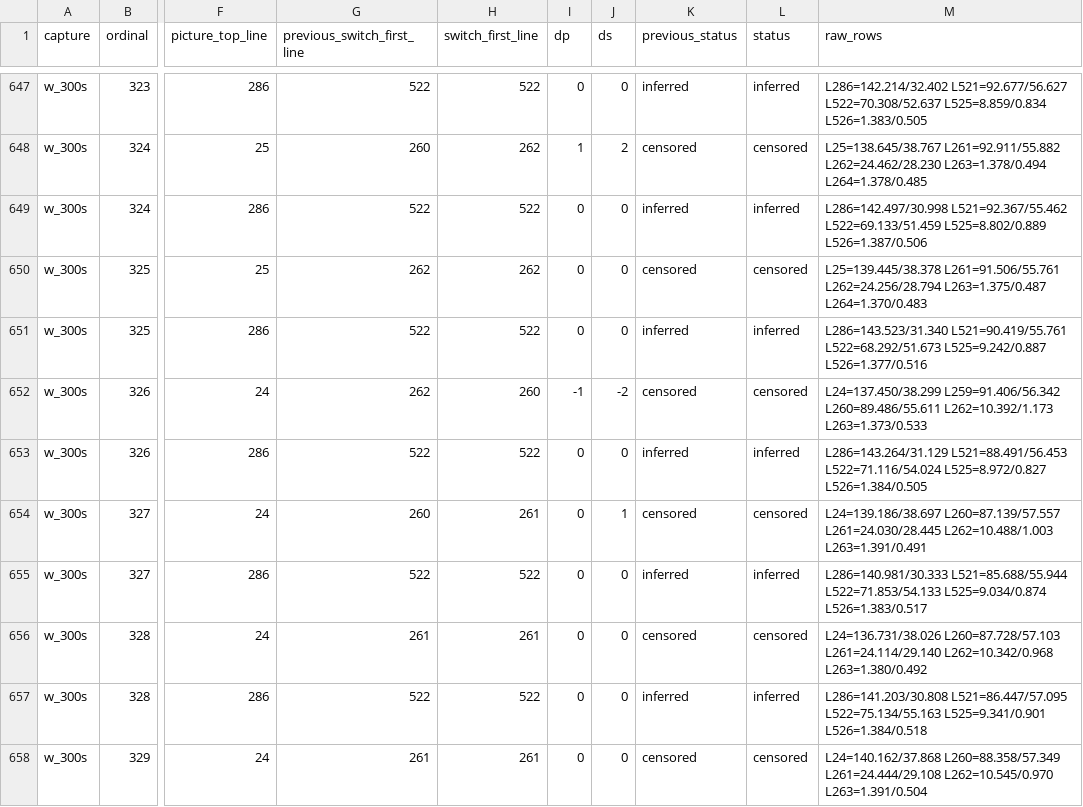
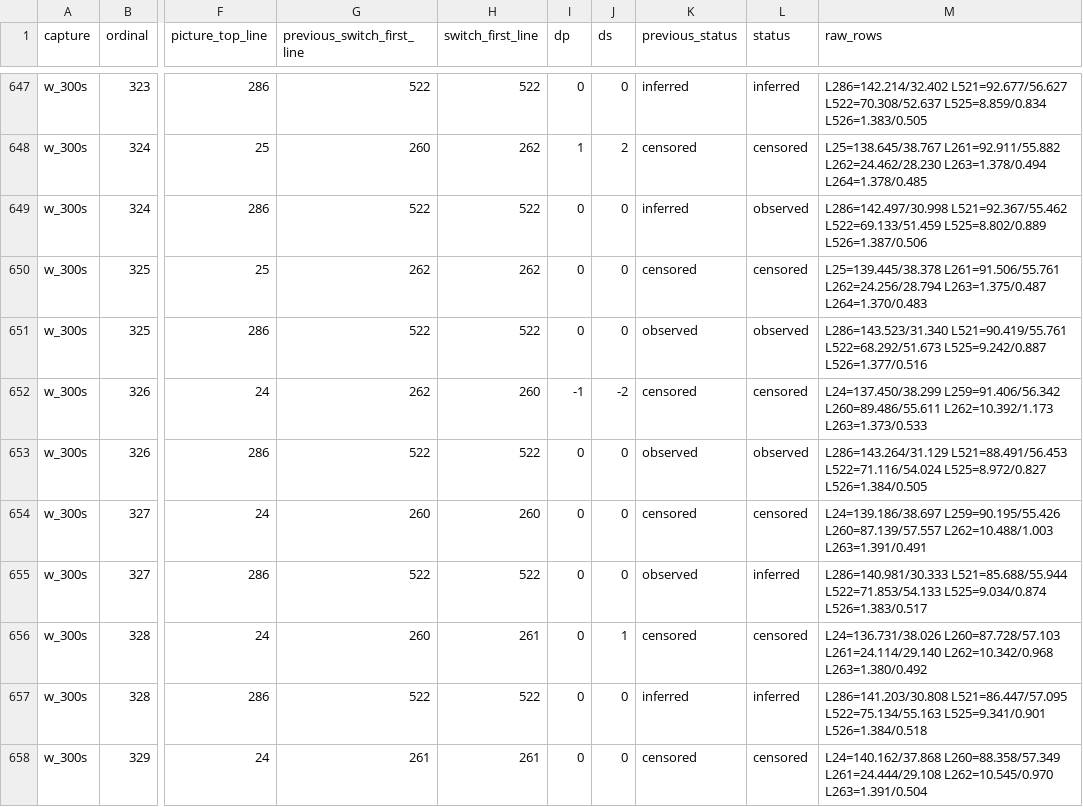
Before and after one commit to vinylfreak89/blackmagic-usb-mac, a CSV file: experiments/geometry_oracle/reports/motion_w_300s.csv, drawn as a sheet; only a part is shown, gaps mark what is left out; the diff covers the shown part only; the diff names each change by its address in the sheet, - before the commit and + after, or states it on an @@ line.

```diff
--- a/experiments/geometry_oracle/reports/motion_w_300s.csv
+++ b/experiments/geometry_oracle/reports/motion_w_300s.csv
-L649 (status): inferred
+L649 (status): observed
-K651 (previous_status): inferred
+K651 (previous_status): observed
-L651 (status): inferred
+L651 (status): observed
-K653 (previous_status): inferred
+K653 (previous_status): observed
-L653 (status): inferred
+L653 (status): observed
-H654 (switch_first_line): 261
+H654 (switch_first_line): 260
-J654 (ds): 1
+J654 (ds): 0
-M654 (raw_rows): L24=139.186/38.697 L260=87.139/57.557 L261=24.030/28.445 L262=10.488/1.003 L263=1.391/0.491
+M654 (raw_rows): L24=139.186/38.697 L259=90.195/55.426 L260=87.139/57.557 L262=10.488/1.003 L263=1.391/0.491
-K655 (previous_status): inferred
+K655 (previous_status): observed
-G656 (previous_switch_first_line): 261
+G656 (previous_switch_first_line): 260
-J656 (ds): 0
+J656 (ds): 1
```
Also changed, not shown: 101 edited cells elsewhere in this file, experiments/geometry_oracle/reports/motion_composite.csv, experiments/geometry_oracle/reports/motion_sp_vstab_off.csv, 16 other files.
